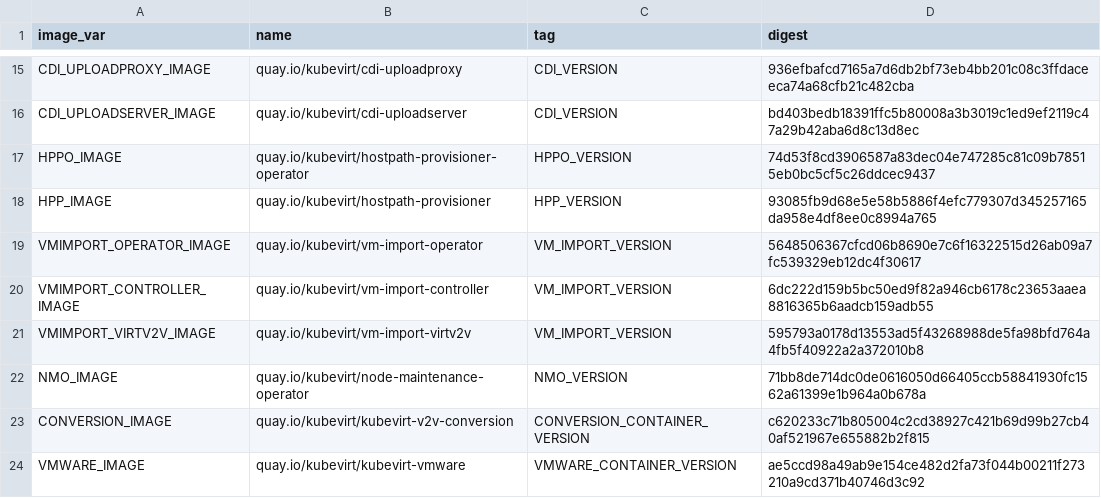
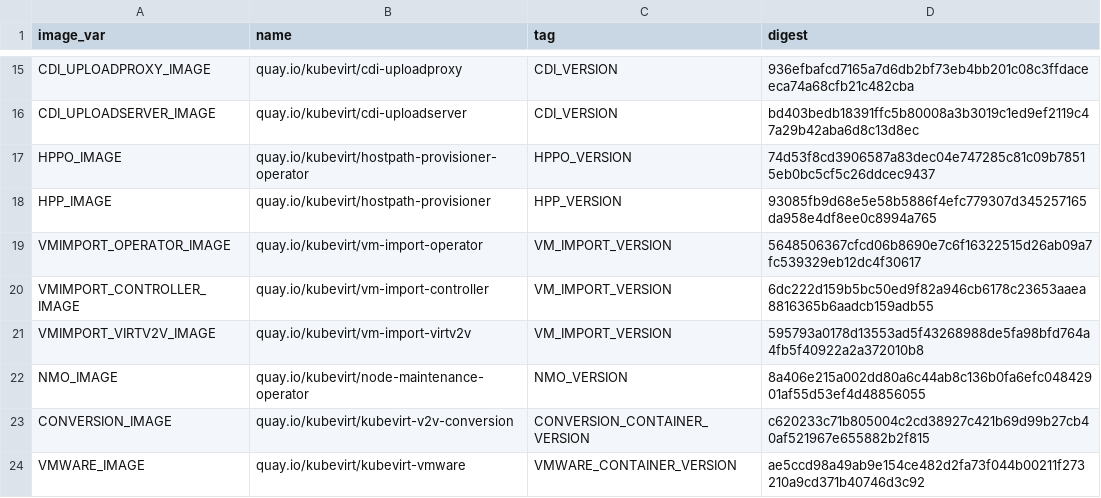
Before and after one commit to kubevirt/kubevirt, a CSV file: deploy/images.csv, drawn as a sheet; only a part is shown, gaps mark what is left out.

```diff
--- a/deploy/images.csv
+++ b/deploy/images.csv
@@ -21,3 +21,3 @@ VMIMPORT_CONTROLLER_IMAGE,quay.io/kubevirt/vm-import-controller,VM_IMPORT_VERSIO
 VMIMPORT_VIRTV2V_IMAGE,quay.io/kubevirt/vm-import-virtv2v,VM_IMPORT_VERSION,595793a0178d13553ad5f43268988de5fa98bfd764a4fb5f40922a2a372010b8
-NMO_IMAGE,quay.io/kubevirt/node-maintenance-operator,NMO_VERSION,71bb8de714dc0de0616050d66405ccb58841930fc1562a61399e1b964a0b678a
+NMO_IMAGE,quay.io/kubevirt/node-maintenance-operator,NMO_VERSION,8a406e215a002dd80a6c44ab8c136b0fa6efc04842901af55d53ef4d48856055
 CONVERSION_IMAGE,quay.io/kubevirt/kubevirt-v2v-conversion,CONVERSION_CONTAINER_VERSION,c620233c71b805004c2cd38927c421b69d99b27cb40af521967e655882b2f815
```
Also changed, not shown: 8 other files.
